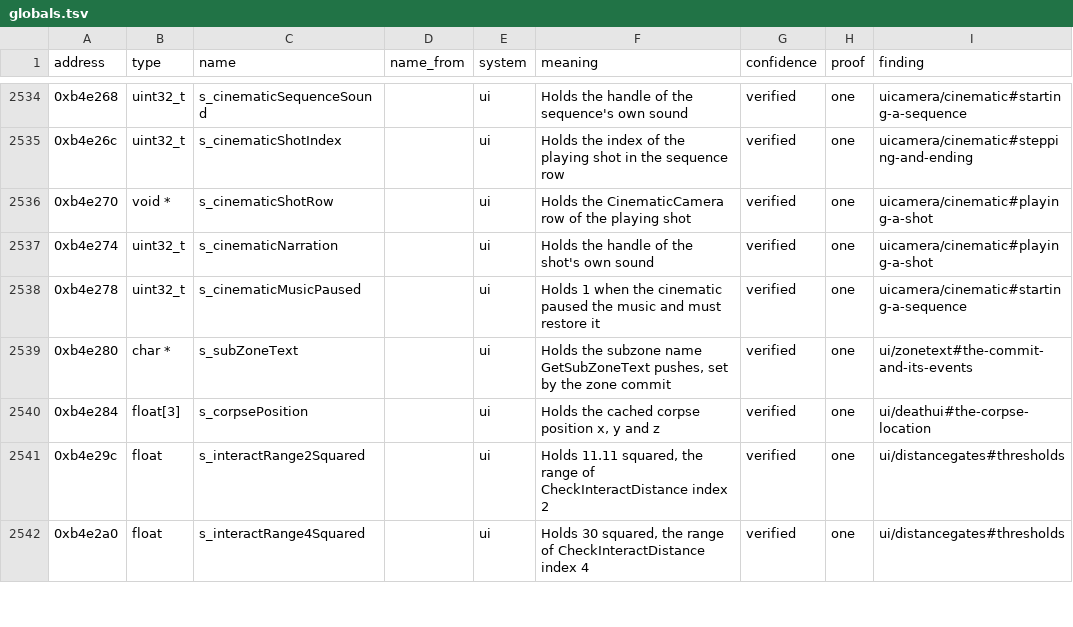
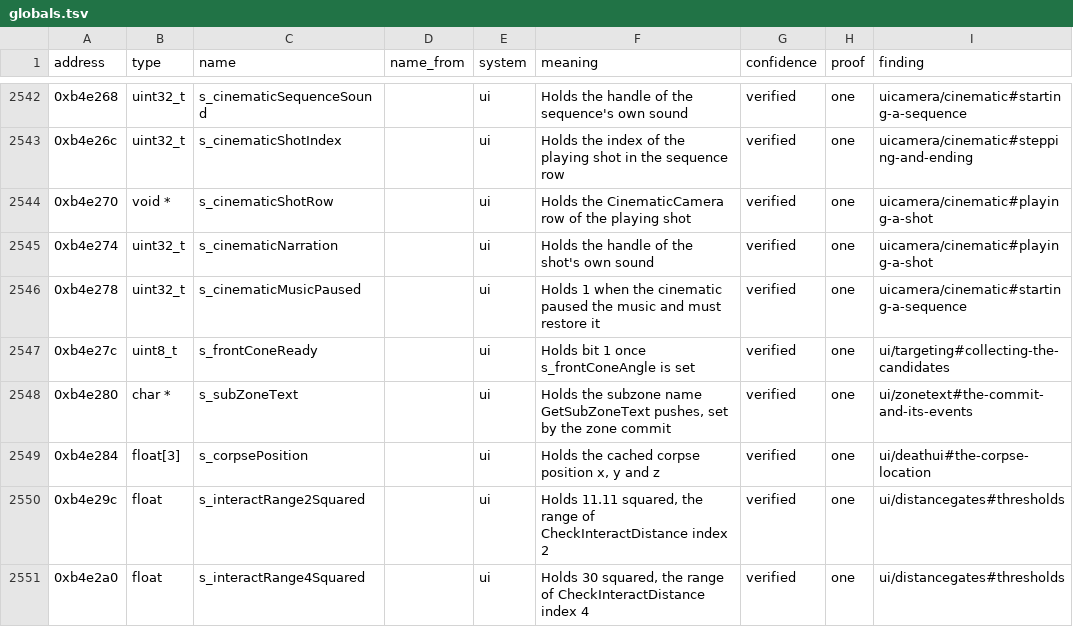
Before and after one commit to samwhosung/benilla-re, a TSV file: symbols/globals.tsv, drawn as a sheet; only a part is shown, gaps mark what is left out; the diff covers the shown part only; the diff names each change by its address in the sheet, - before the commit and + after, or states it on an @@ line.

```diff
--- a/symbols/globals.tsv
+++ b/symbols/globals.tsv
+row 2547: 0xb4e27c | uint8_t | s_frontConeReady |  | ui | Holds bit 1 once s_frontConeAngle is set | verified | one | ui/targeting#collecting-the-candidates
```
Also changed, not shown: 13 added rows and 22 edited cells elsewhere in this file, 2 other files.
